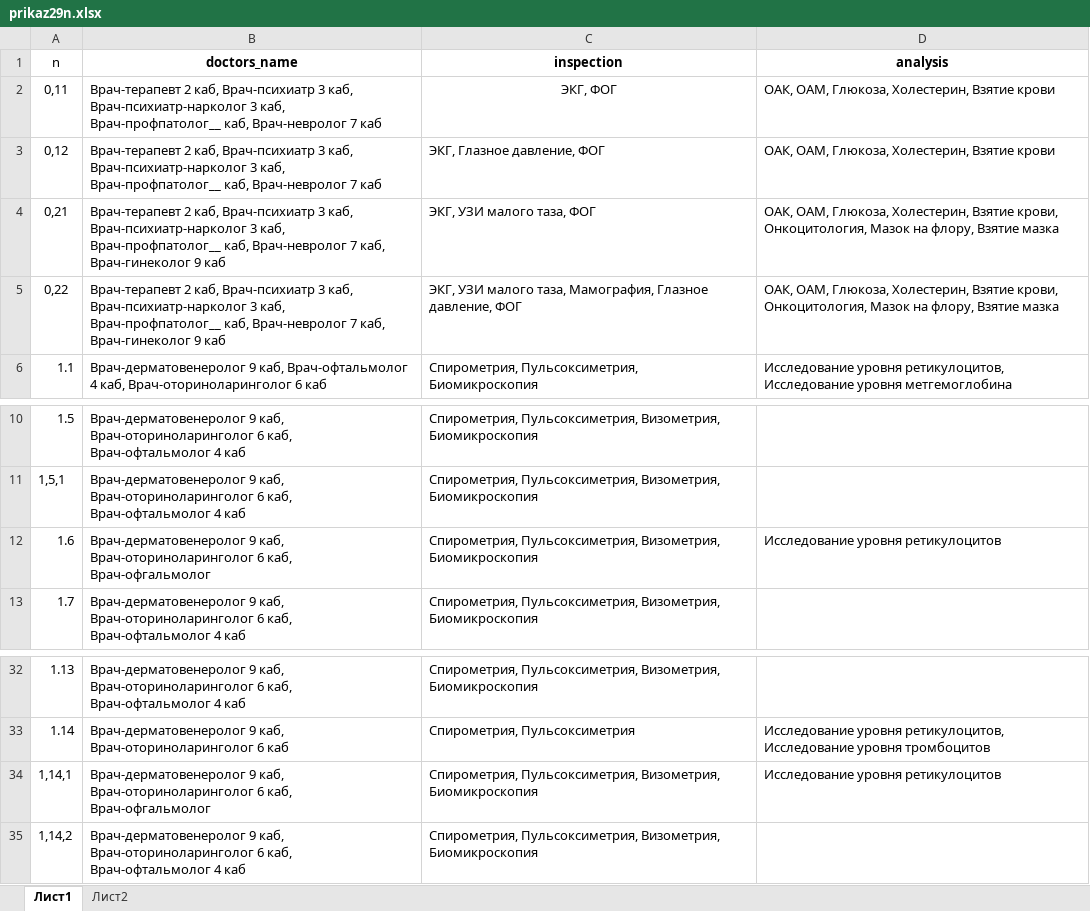
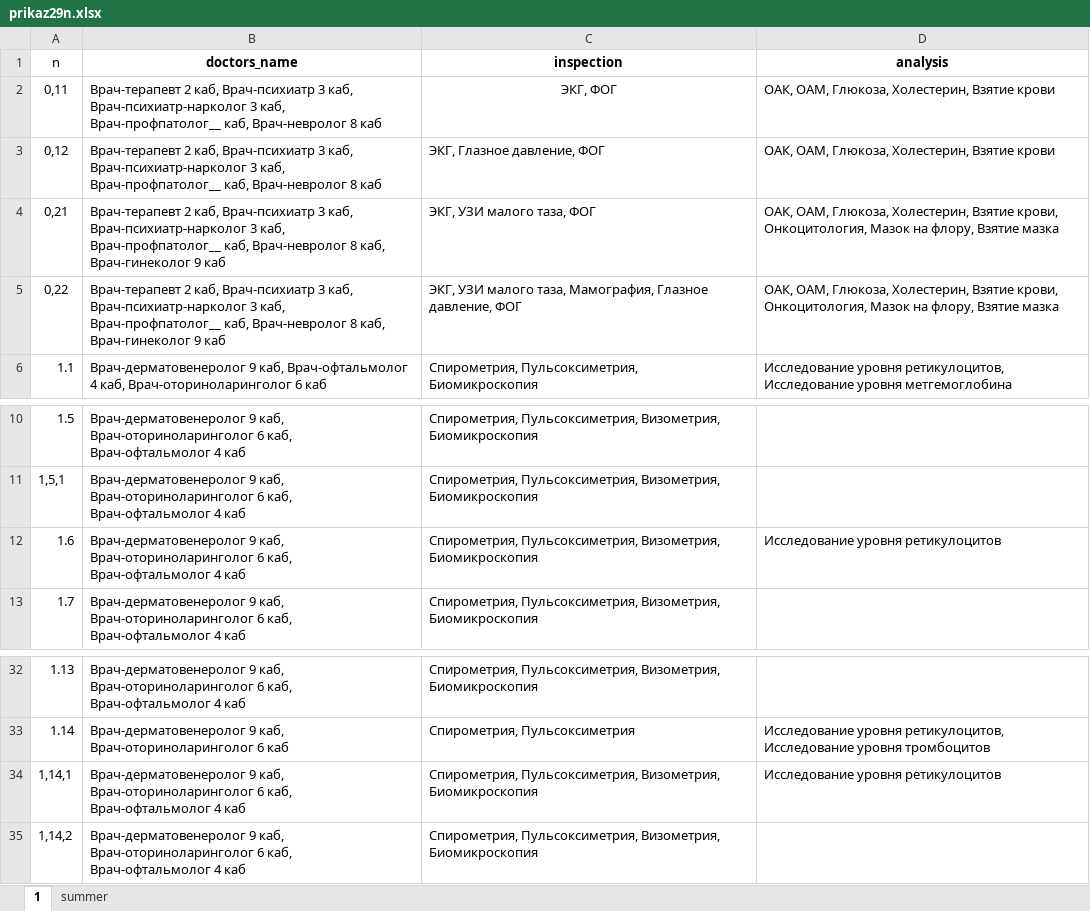
Before and after one commit to TheEvilPeas/Medoctor, an Excel workbook: search_form/input/prikaz29n.xlsx, sheet 1, drawn as a sheet; only a part is shown, gaps mark what is left out; values as stored, in another font and other column widths than the file's, no borders; the diff names each change by its address in the sheet, - before the commit and + after, or states it on an @@ line.

```diff
--- a/search_form/input/prikaz29n.xlsx (sheet 1)
+++ b/search_form/input/prikaz29n.xlsx (sheet 1)
-sheet tab: Лист1
+sheet tab: 1
-sheet tab: Лист2
+sheet tab: summer
-B2:B3 (doctors_name): …каб, Врач-невролог 7 каб
+B2:B3 (doctors_name): …каб, Врач-невролог 8 каб
-B4:B5 (doctors_name): …каб, Врач-невролог 7 каб, Врач-гинеколог…
+B4:B5 (doctors_name): …каб, Врач-невролог 8 каб, Врач-гинеколог…
-B12 (doctors_name): …6 каб, Врач-офгальмолог
+B12 (doctors_name): …6 каб, Врач-офтальмолог 4 каб
-B34 (doctors_name): …6 каб, Врач-офгальмолог
+B34 (doctors_name): …6 каб, Врач-офтальмолог 4 каб
```
Also changed, not shown: sheet summer, 8 other files.
